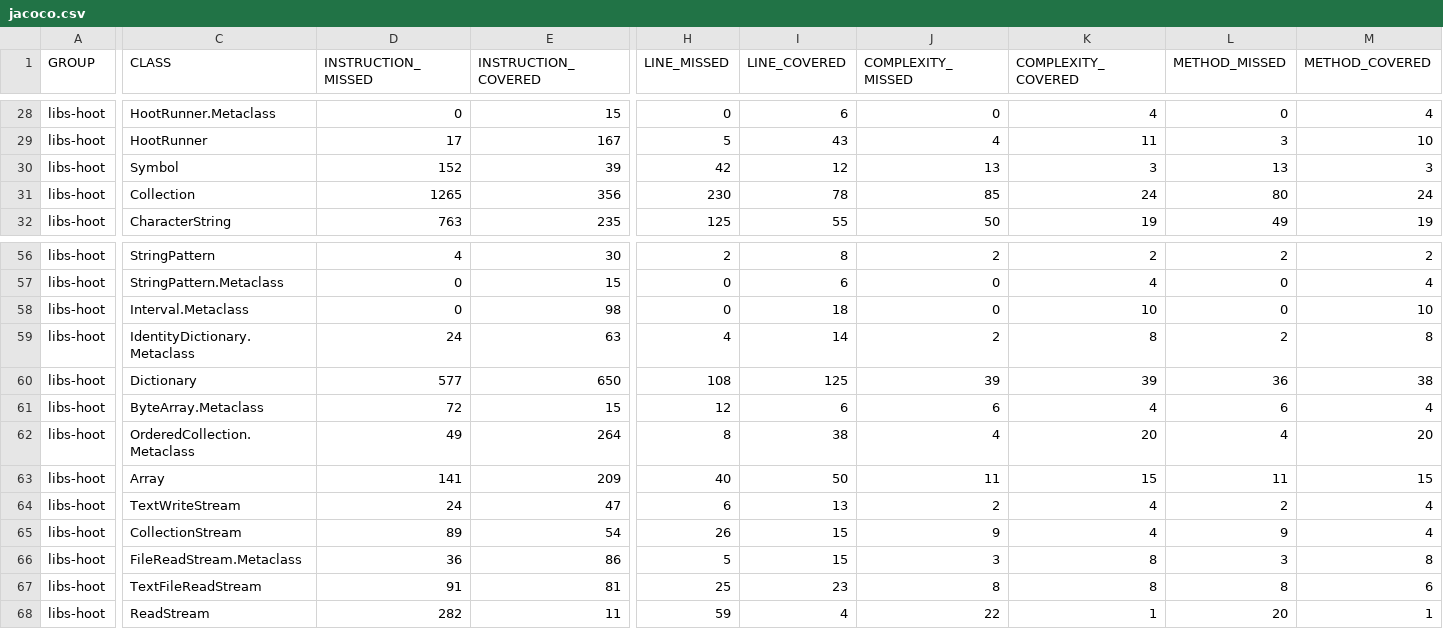
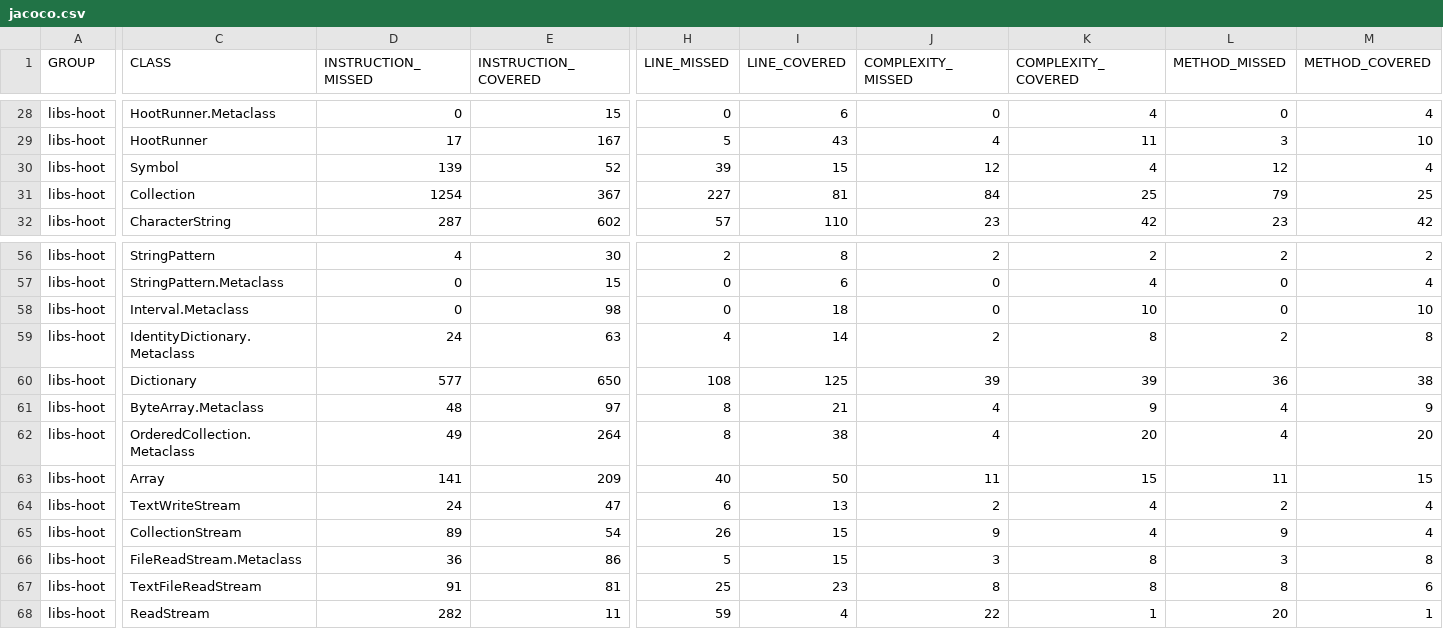
Before and after one commit to nikboyd/hoot-smalltalk, a CSV file: docs/libs-hoot/jacoco.csv, drawn as a sheet; only a part is shown, gaps mark what is left out; the diff covers the shown part only; the diff names each change by its address in the sheet, - before the commit and + after, or states it on an @@ line.

```diff
--- a/docs/libs-hoot/jacoco.csv
+++ b/docs/libs-hoot/jacoco.csv
-D30 (INSTRUCTION_MISSED): 152
+D30 (INSTRUCTION_MISSED): 139
-E30 (INSTRUCTION_COVERED): 39
+E30 (INSTRUCTION_COVERED): 52
-H30 (LINE_MISSED): 42
+H30 (LINE_MISSED): 39
-I30 (LINE_COVERED): 12
+I30 (LINE_COVERED): 15
-J30 (COMPLEXITY_MISSED): 13
+J30 (COMPLEXITY_MISSED): 12
-K30 (COMPLEXITY_COVERED): 3
+K30 (COMPLEXITY_COVERED): 4
-L30 (METHOD_MISSED): 13
+L30 (METHOD_MISSED): 12
-M30 (METHOD_COVERED): 3
+M30 (METHOD_COVERED): 4
-D31 (INSTRUCTION_MISSED): 1265
+D31 (INSTRUCTION_MISSED): 1254
-E31 (INSTRUCTION_COVERED): 356
+E31 (INSTRUCTION_COVERED): 367
-H31 (LINE_MISSED): 230
+H31 (LINE_MISSED): 227
-I31 (LINE_COVERED): 78
+I31 (LINE_COVERED): 81
-J31 (COMPLEXITY_MISSED): 85
+J31 (COMPLEXITY_MISSED): 84
-K31 (COMPLEXITY_COVERED): 24
+K31 (COMPLEXITY_COVERED): 25
-L31 (METHOD_MISSED): 80
+L31 (METHOD_MISSED): 79
-M31 (METHOD_COVERED): 24
+M31 (METHOD_COVERED): 25
-D32 (INSTRUCTION_MISSED): 763
+D32 (INSTRUCTION_MISSED): 287
-E32 (INSTRUCTION_COVERED): 235
+E32 (INSTRUCTION_COVERED): 602
-H32 (LINE_MISSED): 125
+H32 (LINE_MISSED): 57
-I32 (LINE_COVERED): 55
+I32 (LINE_COVERED): 110
-J32 (COMPLEXITY_MISSED): 50
+J32 (COMPLEXITY_MISSED): 23
-K32 (COMPLEXITY_COVERED): 19
+K32 (COMPLEXITY_COVERED): 42
-L32 (METHOD_MISSED): 49
+L32 (METHOD_MISSED): 23
-M32 (METHOD_COVERED): 19
+M32 (METHOD_COVERED): 42
-D61 (INSTRUCTION_MISSED): 72
+D61 (INSTRUCTION_MISSED): 48
-E61 (INSTRUCTION_COVERED): 15
+E61 (INSTRUCTION_COVERED): 97
-H61 (LINE_MISSED): 12
+H61 (LINE_MISSED): 8
-I61 (LINE_COVERED): 6
+I61 (LINE_COVERED): 21
-J61 (COMPLEXITY_MISSED): 6
+J61 (COMPLEXITY_MISSED): 4
-K61 (COMPLEXITY_COVERED): 4
+K61 (COMPLEXITY_COVERED): 9
-L61 (METHOD_MISSED): 6
+L61 (METHOD_MISSED): 4
-M61 (METHOD_COVERED): 4
+M61 (METHOD_COVERED): 9
```
Also changed, not shown: 33 edited cells elsewhere in this file, 32 other files.
